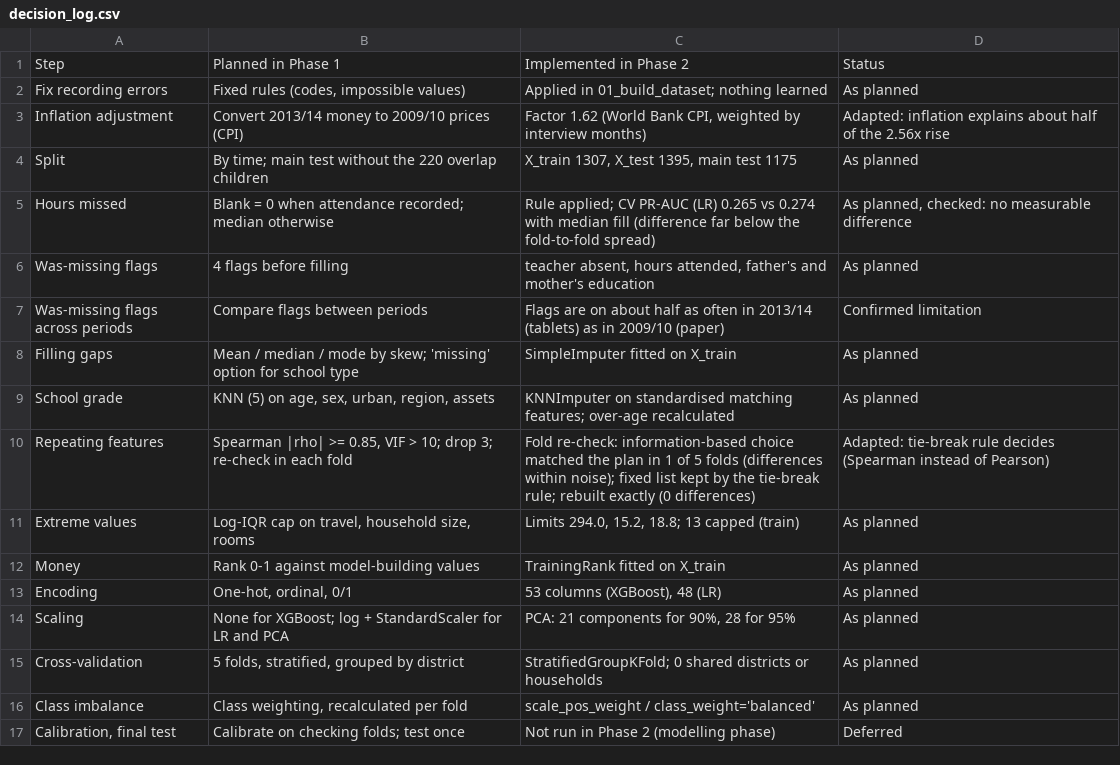
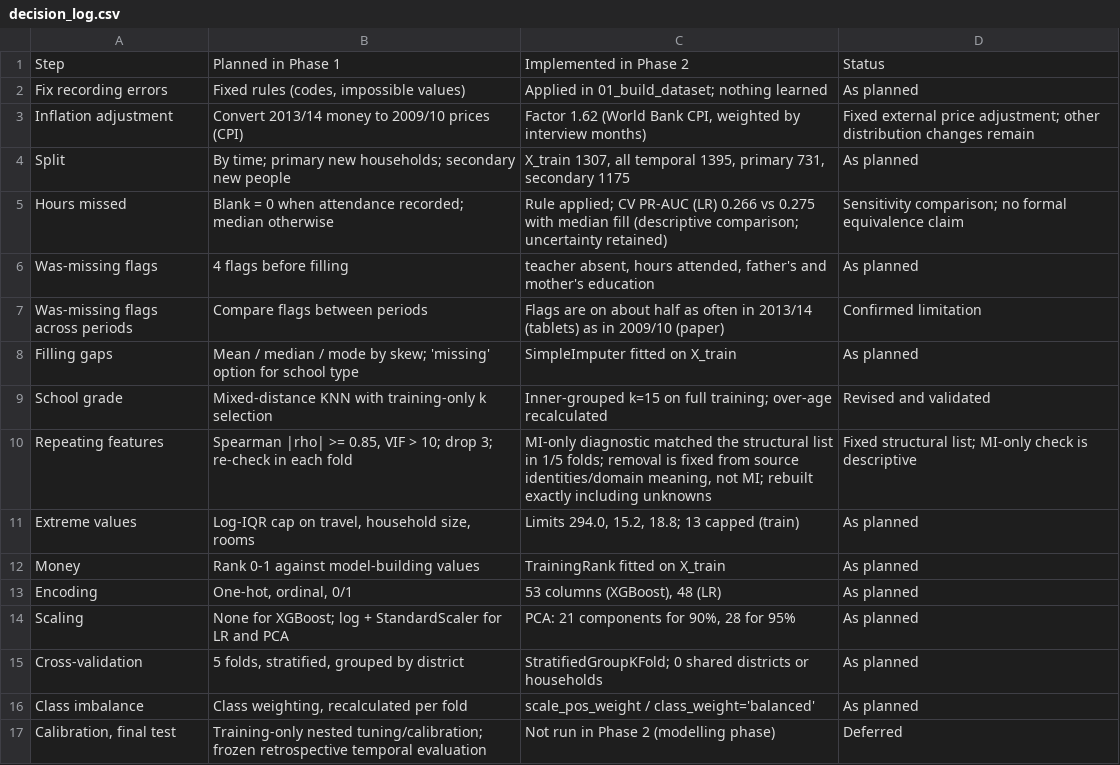
Before and after one commit to Emile-Lucky-Muhigira/AISD_Project, a CSV file: phase2_implementation/decision_log.csv, drawn as a sheet.

```diff
--- a/phase2_implementation/decision_log.csv
+++ b/phase2_implementation/decision_log.csv
@@ -2,5 +2,5 @@ Step,Planned in Phase 1,Implemented in Phase 2,Status
 Fix recording errors,"Fixed rules (codes, impossible values)",Applied in 01_build_dataset; nothing learned,As planned
-Inflation adjustment,Convert 2013/14 money to 2009/10 prices (CPI),"Factor 1.62 (World Bank CPI, weighted by interview months)",Adapted: inflation explains about half of the 2.56x rise
-Split,By time; main test without the 220 overlap children,"X_train 1307, X_test 1395, main test 1175",As planned
-Hours missed,Blank = 0 when attendance recorded; median otherwise,Rule applied; CV PR-AUC (LR) 0.265 vs 0.274 with median fill (difference far below the fold-to-fold spread),"As planned, checked: no measurable difference"
+Inflation adjustment,Convert 2013/14 money to 2009/10 prices (CPI),"Factor 1.62 (World Bank CPI, weighted by interview months)",Fixed external price adjustment; other distribution changes remain
+Split,By time; primary new households; secondary new people,"X_train 1307, all temporal 1395, primary 731, secondary 1175",As planned
+Hours missed,Blank = 0 when attendance recorded; median otherwise,Rule applied; CV PR-AUC (LR) 0.266 vs 0.275 with median fill (descriptive comparison; uncertainty retained),Sensitivity comparison; no formal equivalence claim
 Was-missing flags,4 flags before filling,"teacher absent, hours attended, father's and mother's education",As planned
@@ -8,4 +8,4 @@ Was-missing flags across periods,Compare flags between periods,Flags are on abou
 Filling gaps,Mean / median / mode by skew; 'missing' option for school type,SimpleImputer fitted on X_train,As planned
-School grade,"KNN (5) on age, sex, urban, region, assets",KNNImputer on standardised matching features; over-age recalculated,As planned
-Repeating features,"Spearman |rho| >= 0.85, VIF > 10; drop 3; re-check in each fold",Fold re-check: information-based choice matched the plan in 1 of 5 folds (differences within noise); fixed list kept by the tie-break rule; rebuilt exactly (0 differences),Adapted: tie-break rule decides (Spearman instead of Pearson)
+School grade,Mixed-distance KNN with training-only k selection,Inner-grouped k=15 on full training; over-age recalculated,Revised and validated
+Repeating features,"Spearman |rho| >= 0.85, VIF > 10; drop 3; re-check in each fold","MI-only diagnostic matched the structural list in 1/5 folds; removal is fixed from source identities/domain meaning, not MI; rebuilt exactly including unknowns",Fixed structural list; MI-only check is descriptive
 Extreme values,"Log-IQR cap on travel, household size, rooms","Limits 294.0, 15.2, 18.8; 13 capped (train)",As planned
@@ -16,2 +16,2 @@ Cross-validation,"5 folds, stratified, grouped by district",StratifiedGroupKFold
 Class imbalance,"Class weighting, recalculated per fold",scale_pos_weight / class_weight='balanced',As planned
-"Calibration, final test",Calibrate on checking folds; test once,Not run in Phase 2 (modelling phase),Deferred
+"Calibration, final test",Training-only nested tuning/calibration; frozen retrospective temporal evaluation,Not run in Phase 2 (modelling phase),Deferred
```
Also changed, not shown: phase1_strategy/A2_variable_inventory.csv, phase1_strategy/B1_mechanism_and_imputation_plan.csv, 38 other files.
